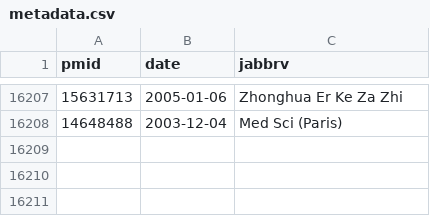
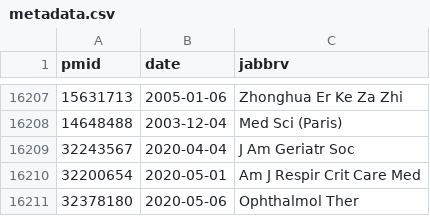
Before and after one commit to jzpero/covidreview, a CSV file: data/metadata.csv, drawn as a sheet; only a part is shown, gaps mark what is left out; the diff names each change by its address in the sheet, - before the commit and + after, or states it on an @@ line.

```diff
--- a/data/metadata.csv
+++ b/data/metadata.csv
+row 16209: 32243567 | 2020-04-04 | J Am Geriatr Soc
+row 16210: 32200654 | 2020-05-01 | Am J Respir Crit Care Med
+row 16211: 32378180 | 2020-05-06 | Ophthalmol Ther
```
Also changed, not shown: 2 other files.
